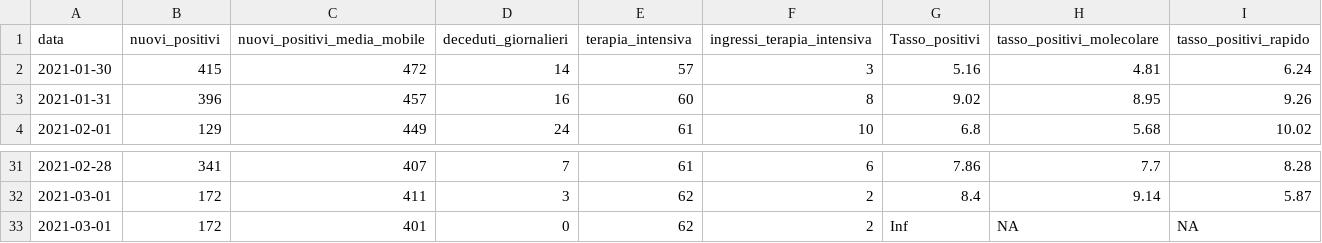
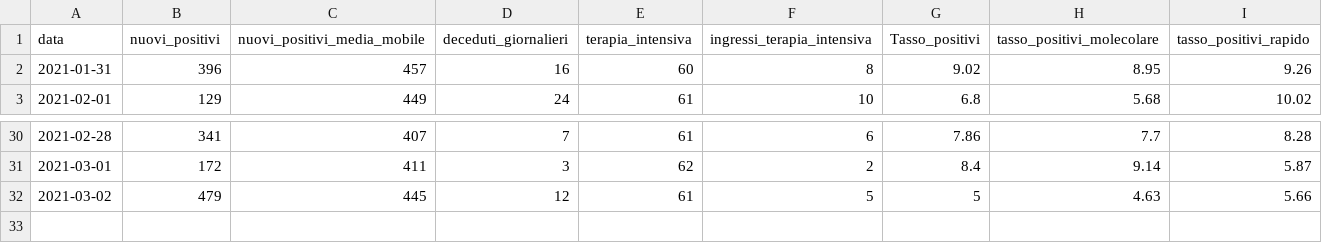
Before and after one commit to daniloderosa/fvg_covid, a CSV file: contagi/dati_regione/data/fvg_last30days.csv, drawn as a sheet; only a part is shown, gaps mark what is left out.

```diff
--- a/contagi/dati_regione/data/fvg_last30days.csv
+++ b/contagi/dati_regione/data/fvg_last30days.csv
@@ -1,3 +1,2 @@
 data,nuovi_positivi,nuovi_positivi_media_mobile,deceduti_giornalieri,terapia_intensiva,ingressi_terapia_intensiva,Tasso_positivi,tasso_positivi_molecolare,tasso_positivi_rapido
-2021-01-30,415,472,14,57,3,5.16,4.81,6.24
 2021-01-31,396,457,16,60,8,9.02,8.95,9.26
@@ -32,2 +31,2 @@ data,nuovi_positivi,nuovi_positivi_media_mobile,deceduti_giornalieri,terapia_int
 2021-03-01,172,411,3,62,2,8.4,9.14,5.87
-2021-03-01,172,401,0,62,2,Inf,NA,NA
+2021-03-02,479,445,12,61,5,5,4.63,5.66
```
Also changed, not shown: contagi/dati_regione/data/fvg_complessivo.csv, contagi/dati_regione/data/fvg_latest.csv, 4 other files.
